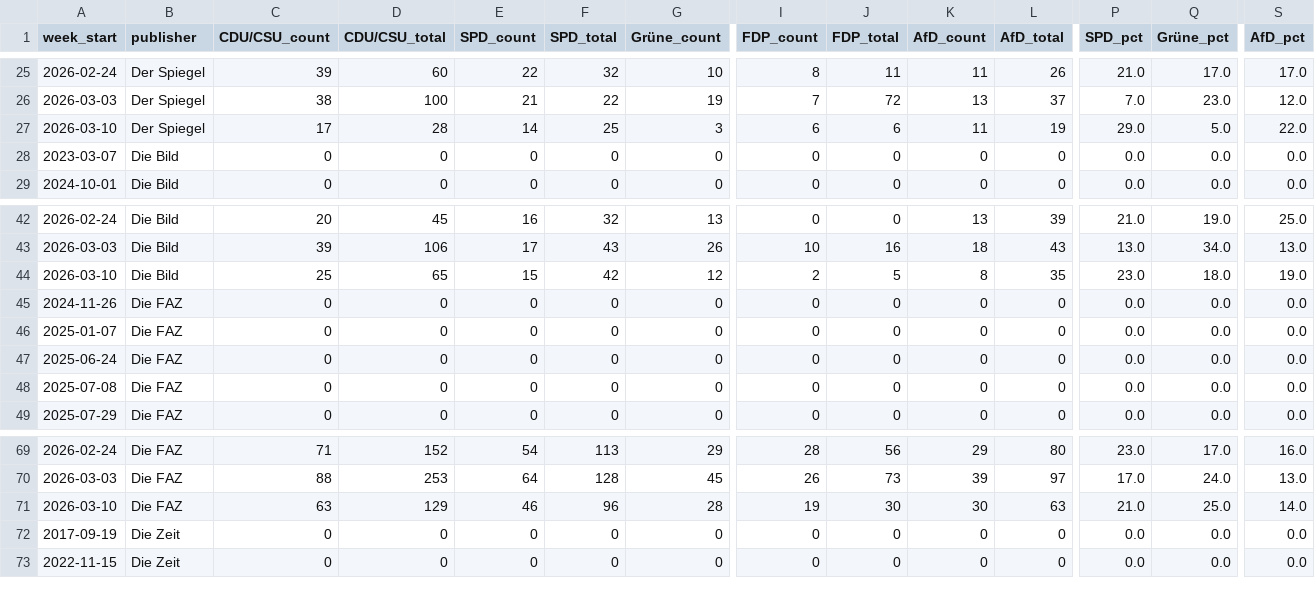
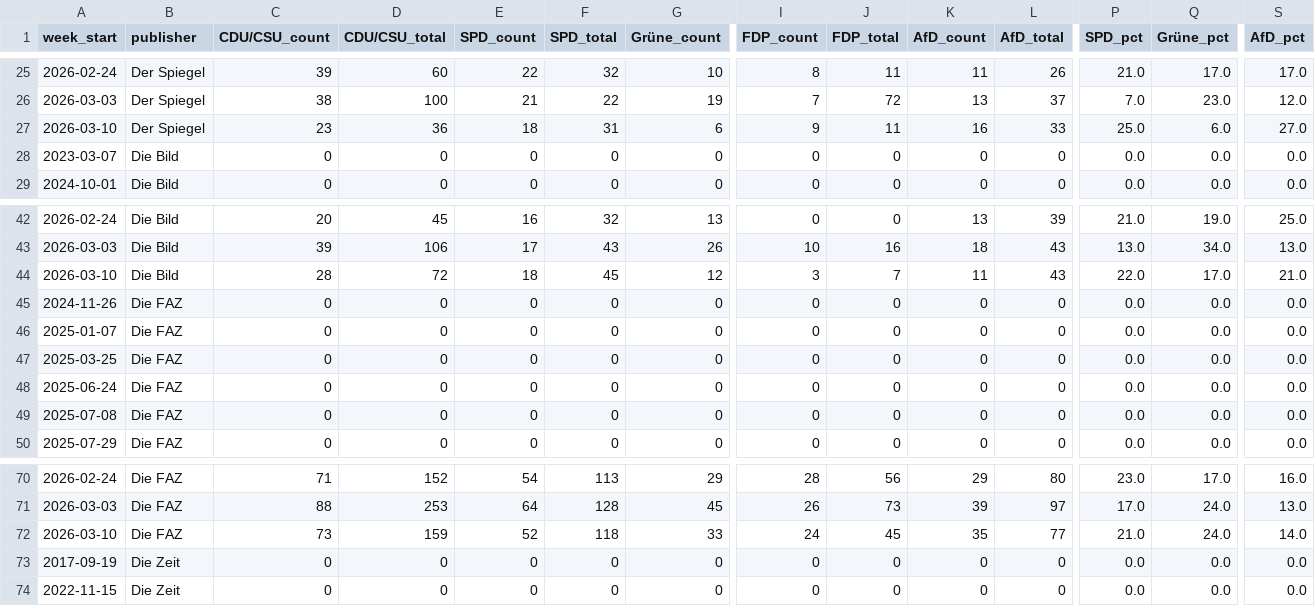
Before and after one commit to sakulmot99/Media-Monitoring, a CSV file: datasets/PARTIES_ANALYSIS.csv, drawn as a sheet; only a part is shown, gaps mark what is left out; removed rows and columns are numbered as before the commit, all else as after; rows hold the shown columns only; the diff names each change by its address in the sheet, - before the commit and + after, or states it on an @@ line.

```diff
--- a/datasets/PARTIES_ANALYSIS.csv
+++ b/datasets/PARTIES_ANALYSIS.csv
-row 27: 2026-03-10 | Der Spiegel | 17 | 28 | 14 | 25 | 3 | 6 | 6 | 11 | 19 | 29.0 | 5.0 | 22.0
+row 27: 2026-03-10 | Der Spiegel | 23 | 36 | 18 | 31 | 6 | 9 | 11 | 16 | 33 | 25.0 | 6.0 | 27.0
-C44 (CDU/CSU_count): 25
+C44 (CDU/CSU_count): 28
-D44 (CDU/CSU_total): 65
+D44 (CDU/CSU_total): 72
-E44 (SPD_count): 15
+E44 (SPD_count): 18
-F44 (SPD_total): 42
+F44 (SPD_total): 45
-I44 (FDP_count): 2
+I44 (FDP_count): 3
-J44 (FDP_total): 5
+J44 (FDP_total): 7
-K44 (AfD_count): 8
+K44 (AfD_count): 11
-L44 (AfD_total): 35
+L44 (AfD_total): 43
-P44 (SPD_pct): 23.0
+P44 (SPD_pct): 22.0
-Q44 (Grüne_pct): 18.0
+Q44 (Grüne_pct): 17.0
-S44 (AfD_pct): 19.0
+S44 (AfD_pct): 21.0
+row 47: 2025-03-25 | Die FAZ | 0 | 0 | 0 | 0 | 0 | 0 | 0 | 0 | 0 | 0.0 | 0.0 | 0.0
-row 71: 2026-03-10 | Die FAZ | 63 | 129 | 46 | 96 | 28 | 19 | 30 | 30 | 63 | 21.0 | 25.0 | 14.0
+row 72: 2026-03-10 | Die FAZ | 73 | 159 | 52 | 118 | 33 | 24 | 45 | 35 | 77 | 21.0 | 24.0 | 14.0
```
